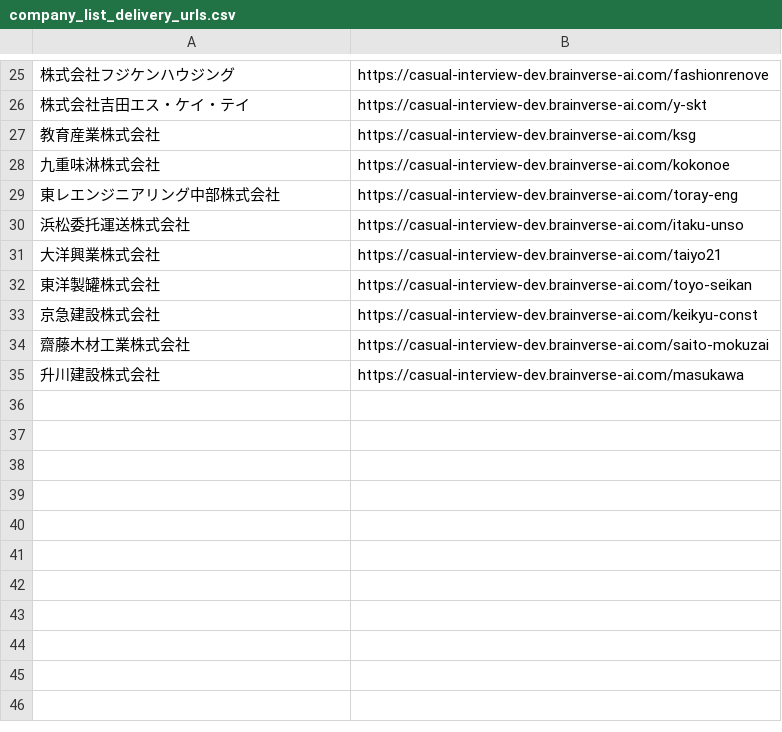
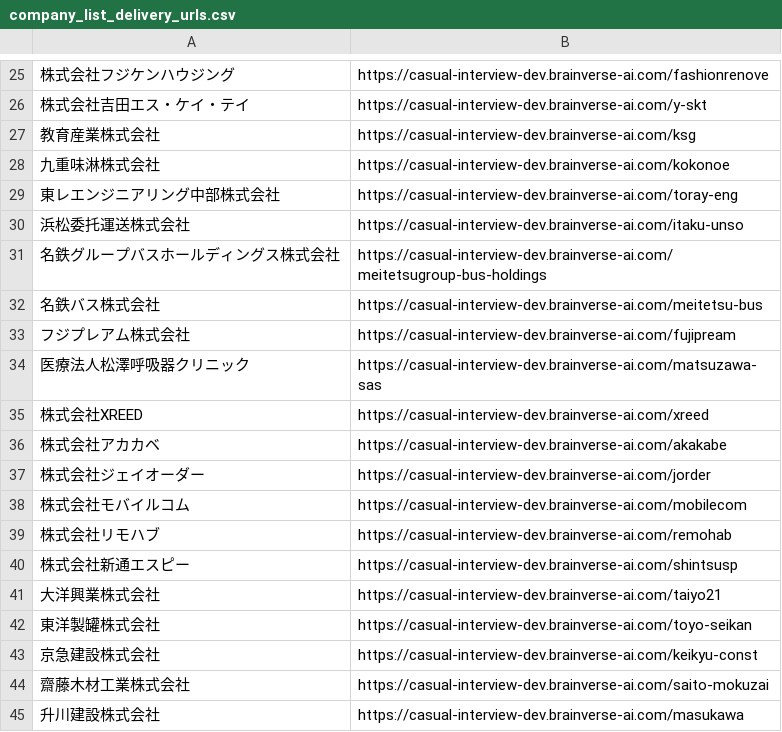
Before and after one commit to shofukui-neo/DOCdemo_update_project, a CSV file: data/company_list_delivery_urls.csv, drawn as a sheet; only a part is shown, gaps mark what is left out.

```diff
--- a/data/company_list_delivery_urls.csv
+++ b/data/company_list_delivery_urls.csv
@@ -30,2 +30,12 @@
 浜松委托運送株式会社,https://casual-interview-dev.brainverse-ai.com/itaku-unso
+名鉄グループバスホールディングス株式会社,https://casual-interview-dev.brainverse-ai.com/meitetsugroup-bus-holdings
+名鉄バス株式会社,https://casual-interview-dev.brainverse-ai.com/meitetsu-bus
+フジプレアム株式会社,https://casual-interview-dev.brainverse-ai.com/fujipream
+医療法人松澤呼吸器クリニック,https://casual-interview-dev.brainverse-ai.com/matsuzawa-sas
+株式会社XREED,https://casual-interview-dev.brainverse-ai.com/xreed
+株式会社アカカベ,https://casual-interview-dev.brainverse-ai.com/akakabe
+株式会社ジェイオーダー,https://casual-interview-dev.brainverse-ai.com/jorder
+株式会社モバイルコム,https://casual-interview-dev.brainverse-ai.com/mobilecom
+株式会社リモハブ,https://casual-interview-dev.brainverse-ai.com/remohab
+株式会社新通エスピー,https://casual-interview-dev.brainverse-ai.com/shintsusp
 大洋興業株式会社,https://casual-interview-dev.brainverse-ai.com/taiyo21
```
Also changed, not shown: data/company_list.csv, 1 other file.
